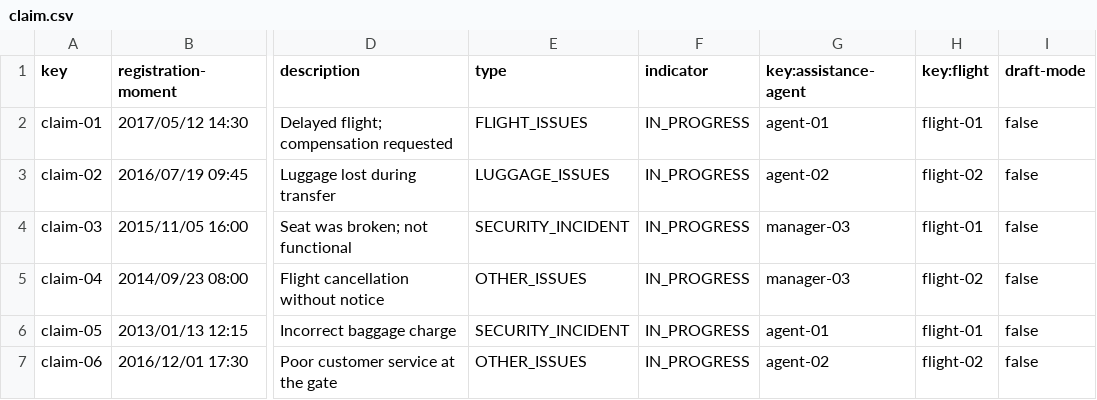
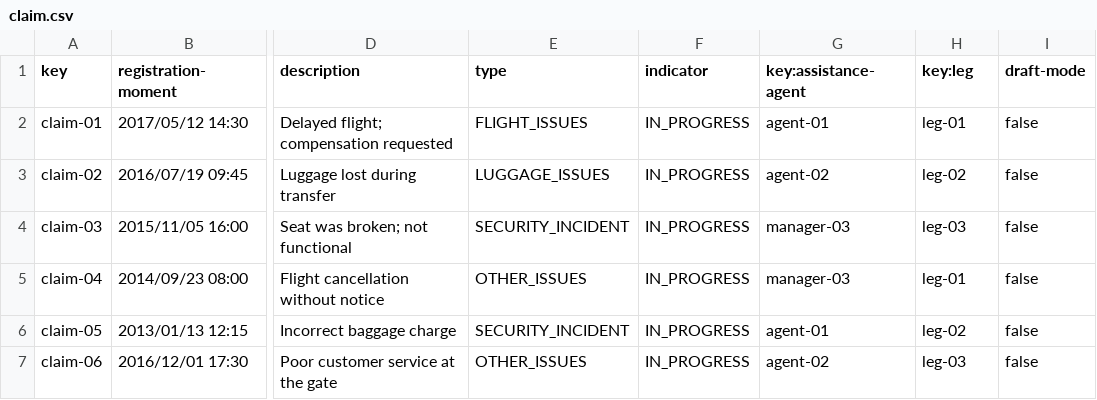
Before and after one commit to alenicbra/acme-ans, a CSV file: src/main/resources/WEB-INF/data/sample/claim.csv, drawn as a sheet; only a part is shown, gaps mark what is left out; the diff names each change by its address in the sheet, - before the commit and + after, or states it on an @@ line.

```diff
--- a/src/main/resources/WEB-INF/data/sample/claim.csv
+++ b/src/main/resources/WEB-INF/data/sample/claim.csv
-H1: key:flight
+H1: key:leg
-H2 (key:leg): flight-01
+H2 (key:leg): leg-01
-H3 (key:leg): flight-02
+H3 (key:leg): leg-02
-H4 (key:leg): flight-01
+H4 (key:leg): leg-03
-H5 (key:leg): flight-02
+H5 (key:leg): leg-01
-H6 (key:leg): flight-01
+H6 (key:leg): leg-02
-H7 (key:leg): flight-02
+H7 (key:leg): leg-03
```
Also changed, not shown: 25 other files.
